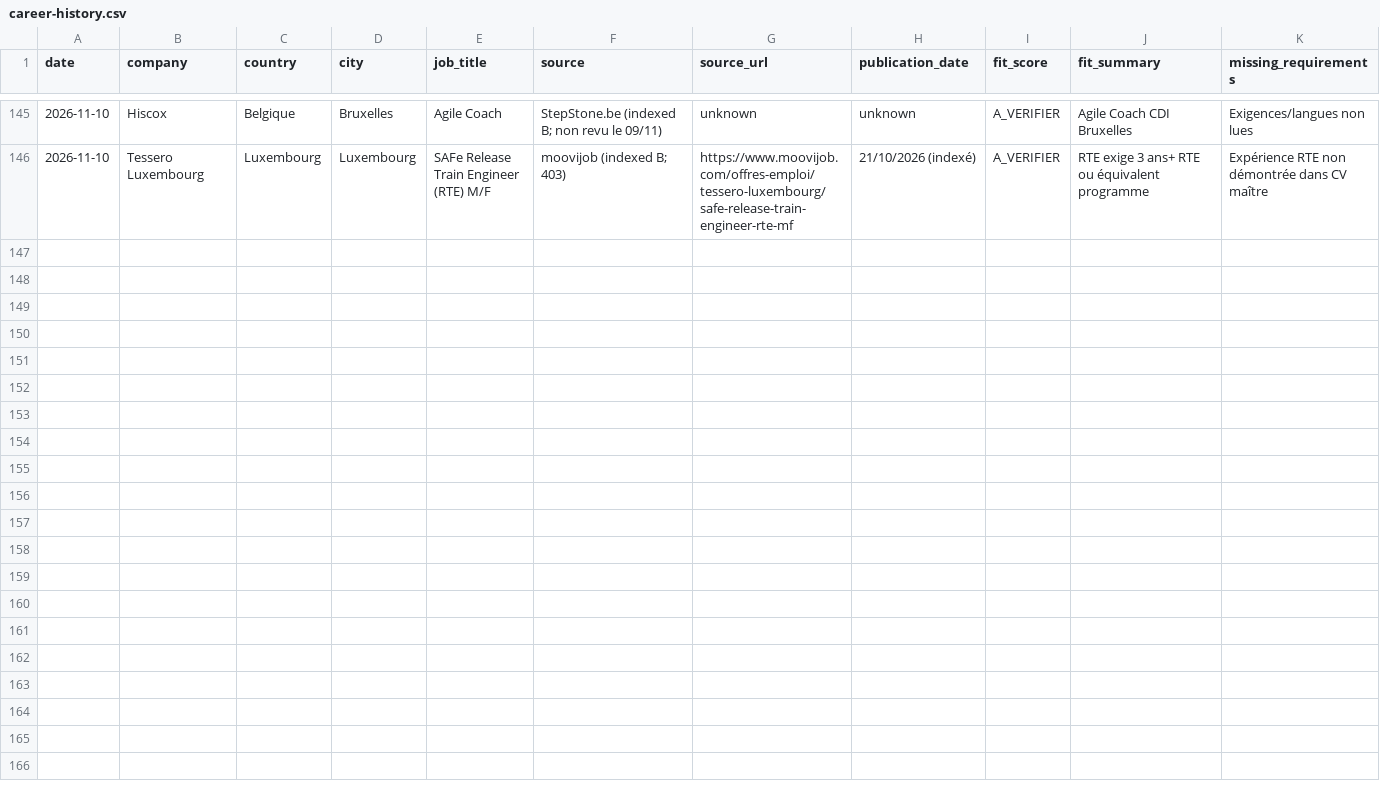
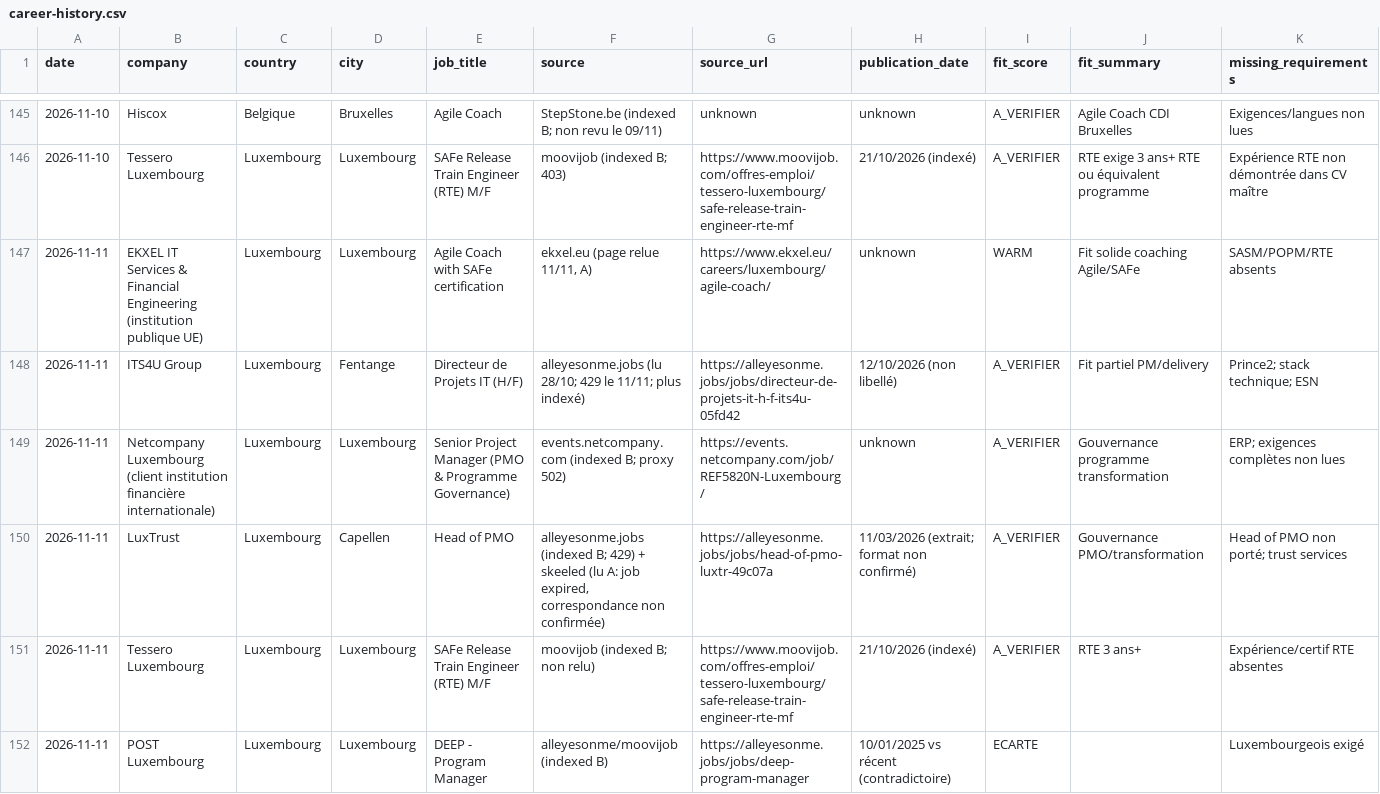
Before and after one commit to salimgomri/aigileBusinessHunter, a CSV file: career-history.csv, drawn as a sheet; only a part is shown, gaps mark what is left out; rows hold the shown columns only; the diff names each change by its address in the sheet, - before the commit and + after, or states it on an @@ line.

```diff
--- a/career-history.csv
+++ b/career-history.csv
+row 147: 2026-11-11 | EKXEL IT Services & Financial Engineering (institution publique UE) | Luxembourg | Luxembourg | Agile Coach with SAFe certification | ekxel.eu (page relue 11/11, A) | https://www.ekxel.eu/careers/luxembourg/agile-coach/ | unknown | WARM | Fit solide coaching Agile/SAFe | SASM/POPM/RTE absents
+row 148: 2026-11-11 | ITS4U Group | Luxembourg | Fentange | Directeur de Projets IT (H/F) | alleyesonme.jobs (lu 28/10; 429 le 11/11; plus indexé) | https://alleyesonme.jobs/jobs/directeur-de-projets-it-h-f-its4u-05fd42 | 12/10/2026 (non libellé) | A_VERIFIER | Fit partiel PM/delivery | Prince2; stack technique; ESN
+row 149: 2026-11-11 | Netcompany Luxembourg (client institution financière internationale) | Luxembourg | Luxembourg | Senior Project Manager (PMO & Programme Governance) | events.netcompany.com (indexed B; proxy 502) | https://events.netcompany.com/job/REF5820N-Luxembourg/ | unknown | A_VERIFIER | Gouvernance programme transformation | ERP; exigences complètes non lues
+row 150: 2026-11-11 | LuxTrust | Luxembourg | Capellen | Head of PMO | alleyesonme.jobs (indexed B; 429) + skeeled (lu A: job expired, correspondance non confirmée) | https://alleyesonme.jobs/jobs/head-of-pmo-luxtr-49c07a | 11/03/2026 (extrait; format non confirmé) | A_VERIFIER | Gouvernance PMO/transformation | Head of PMO non porté; trust services
+row 151: 2026-11-11 | Tessero Luxembourg | Luxembourg | Luxembourg | SAFe Release Train Engineer (RTE) M/F | moovijob (indexed B; non relu) | https://www.moovijob.com/offres-emploi/tessero-luxembourg/safe-release-train-engineer-rte-mf | 21/10/2026 (indexé) | A_VERIFIER | RTE 3 ans+ | Expérience/certif RTE absentes
+row 152: 2026-11-11 | POST Luxembourg | Luxembourg | Luxembourg | DEEP - Program Manager | alleyesonme/moovijob (indexed B) | https://alleyesonme.jobs/jobs/deep-program-manager | 10/01/2025 vs récent (contradictoire) | ECARTE |  | Luxembourgeois exigé
```
Also changed, not shown: 2 other files.
